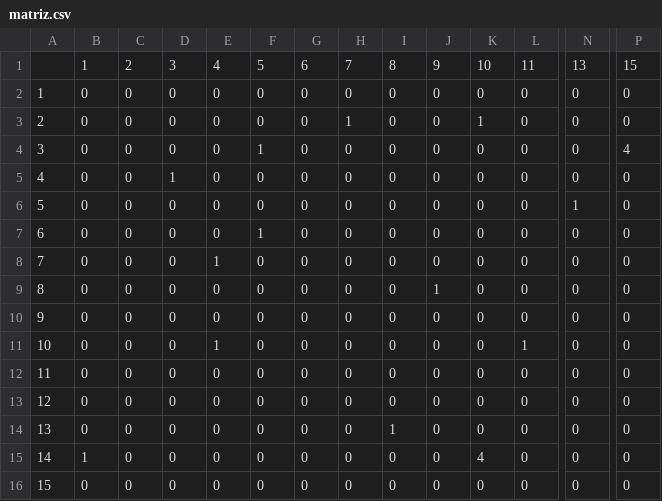
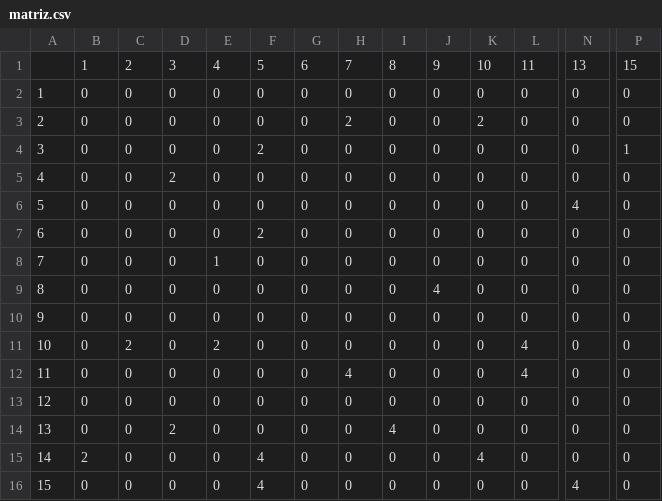
Before and after one commit to msft2000/sistemaMultiagenteDeRepartidores, a CSV file: resources/MatricesCSV/matriz.csv, drawn as a sheet; only a part is shown, gaps mark what is left out; the diff names each change by its address in the sheet, - before the commit and + after, or states it on an @@ line.

```diff
--- a/resources/MatricesCSV/matriz.csv
+++ b/resources/MatricesCSV/matriz.csv
-H3: 1
+H3: 2
-K3: 1
+K3: 2
-F4: 1
+F4: 2
-P4: 4
+P4: 1
-D5: 1
+D5: 2
-N6: 1
+N6: 4
-F7: 1
+F7: 2
-J9: 1
+J9: 4
-C11: 0
+C11: 2
-E11: 1
+E11: 2
-L11: 1
+L11: 4
-H12: 0
+H12: 4
-L12: 0
+L12: 4
-D14: 0
+D14: 2
-I14: 1
+I14: 4
-B15: 1
+B15: 2
-F15:F16: 0
+F15:F16: 4
-N16: 0
+N16: 4
```
Also changed, not shown: resources/MatricesCSV/matrizRepartidores.csv, resources/MatricesCSV/matrizVehiculos.csv, 18 other files.
